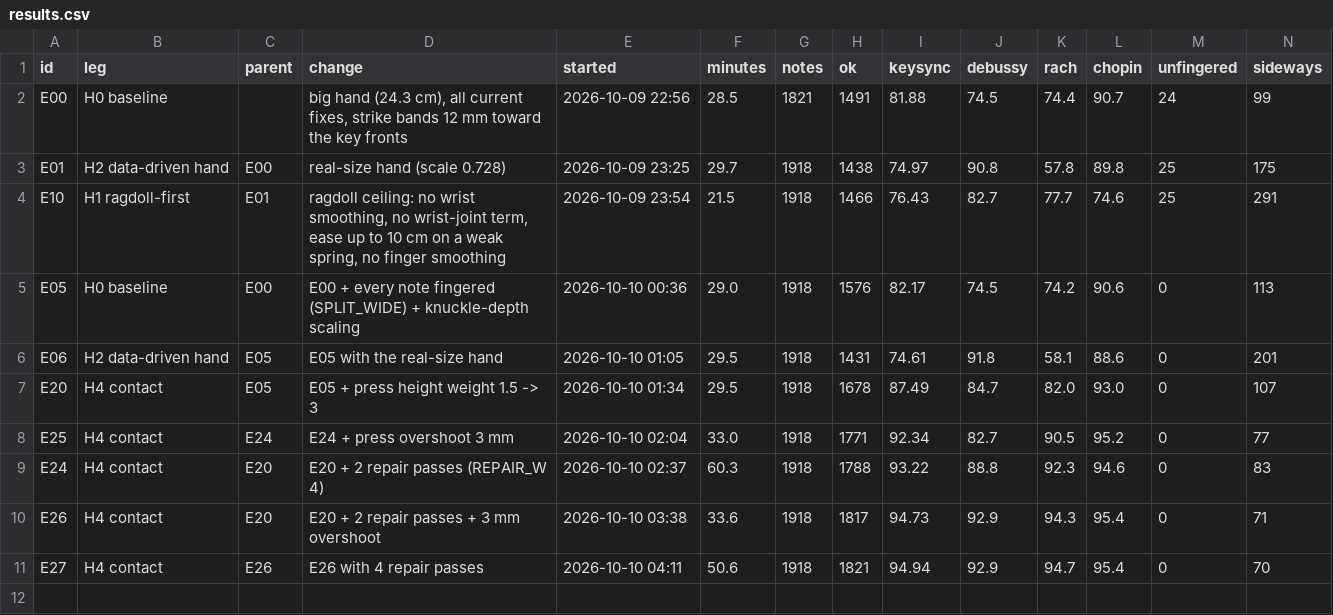
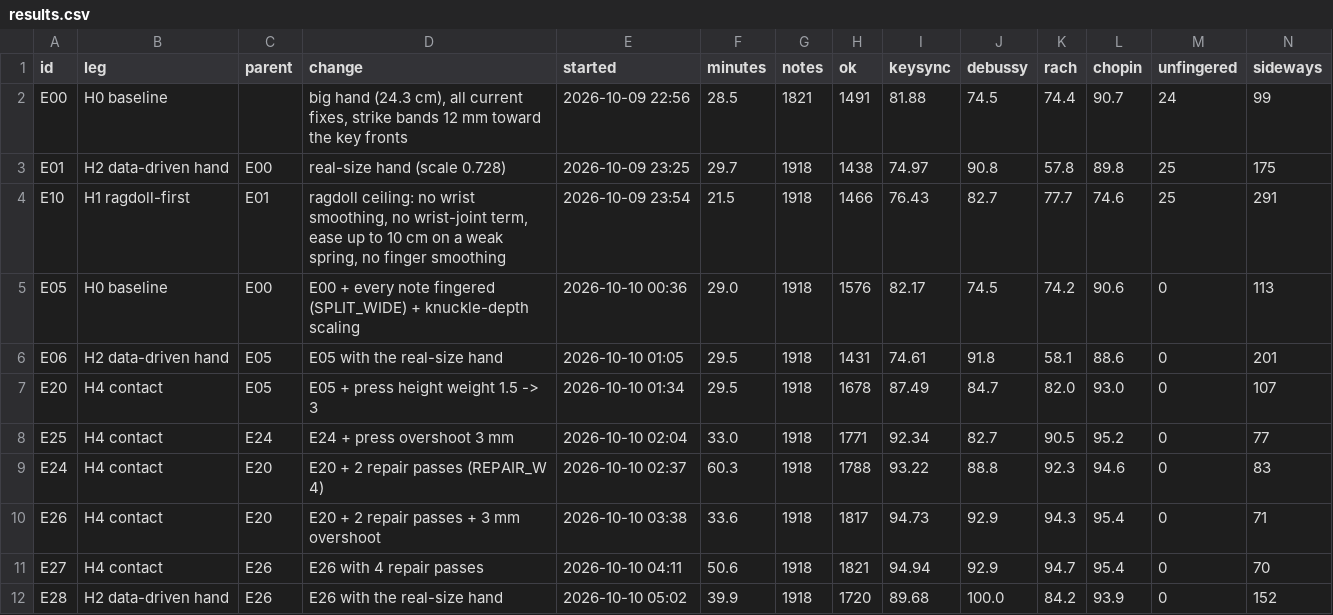
Before and after one commit to newjordan/h3_band_TFCV, a CSV file: lab/results.csv, drawn as a sheet; only a part is shown; rows hold the shown columns only; the diff names each change by its address in the sheet, - before the commit and + after, or states it on an @@ line.

```diff
--- a/lab/results.csv
+++ b/lab/results.csv
+row 12: E28 | H2 data-driven hand | E26 | E26 with the real-size hand | 2026-10-10 05:02 | 39.9 | 1918 | 1720 | 89.68 | 100.0 | 84.2 | 93.9 | 0 | 152
```
Also changed, not shown: 19 other files.
